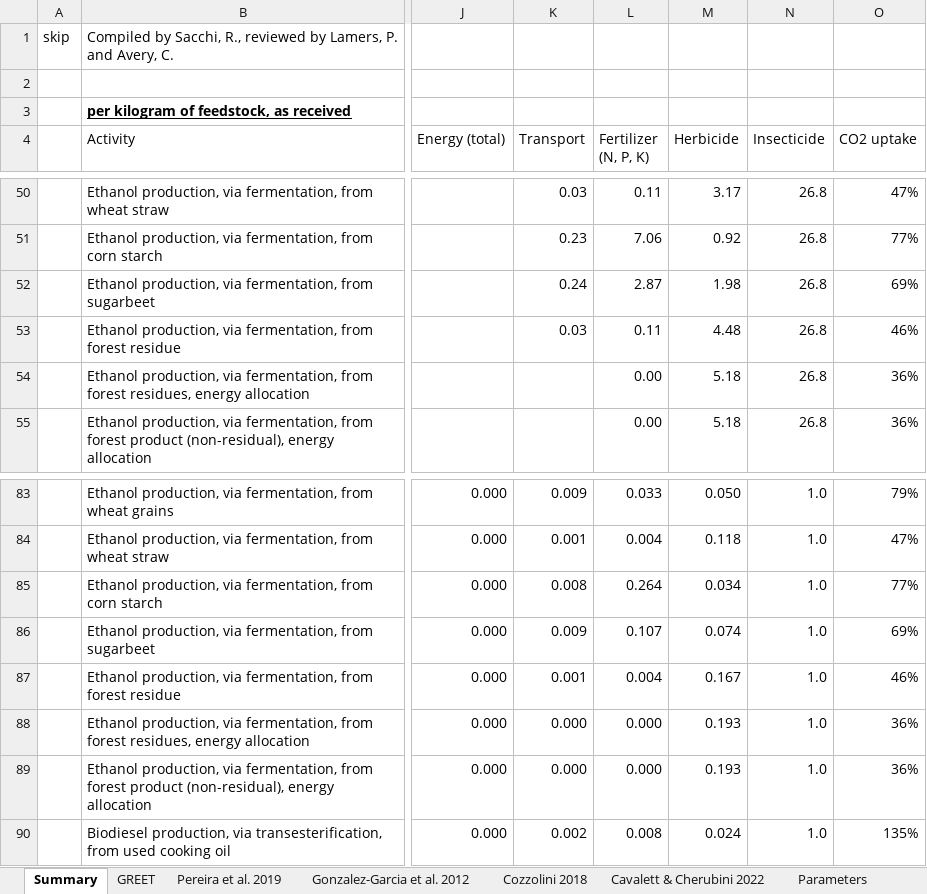
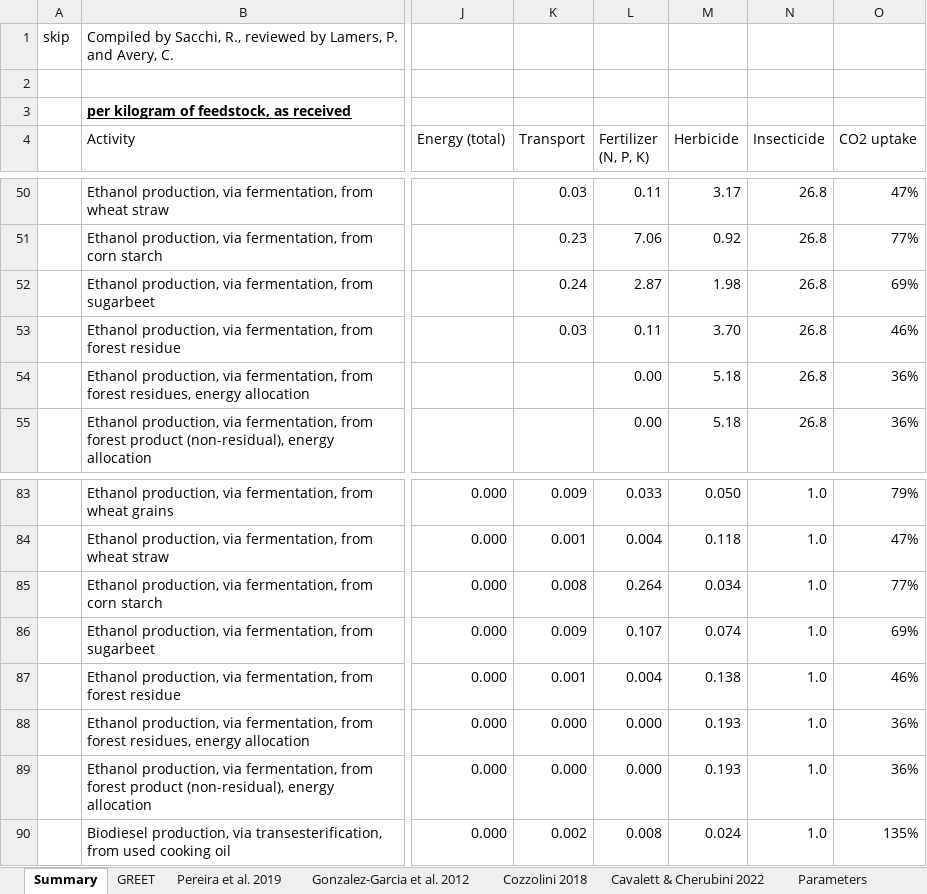
Before and after one commit to polca/premise, an Excel workbook: premise/data/additional_inventories/lci-biofuels.xlsx, sheet Summary, drawn as a sheet; only a part is shown, gaps mark what is left out; values as stored, in another font and other column widths than the file's, no borders; conditional formats not drawn; the diff names each change by its address in the sheet, - before the commit and + after, or states it on an @@ line.

```diff
--- a/premise/data/additional_inventories/lci-biofuels.xlsx (sheet Summary)
+++ b/premise/data/additional_inventories/lci-biofuels.xlsx (sheet Summary)
-M53 (Herbicide): 4.48
+M53 (Herbicide): 3.70
-M87 (Herbicide): 0.167
+M87 (Herbicide): 0.138
```
Also changed, not shown: sheet Cozzolini 2018, sheet GREET, formulas that keep their value, premise/data/additional_inventories/lci-Carma-CCS.xlsx, premise/data/additional_inventories/lci-carbon-fiber.xlsx, 6 other files.
